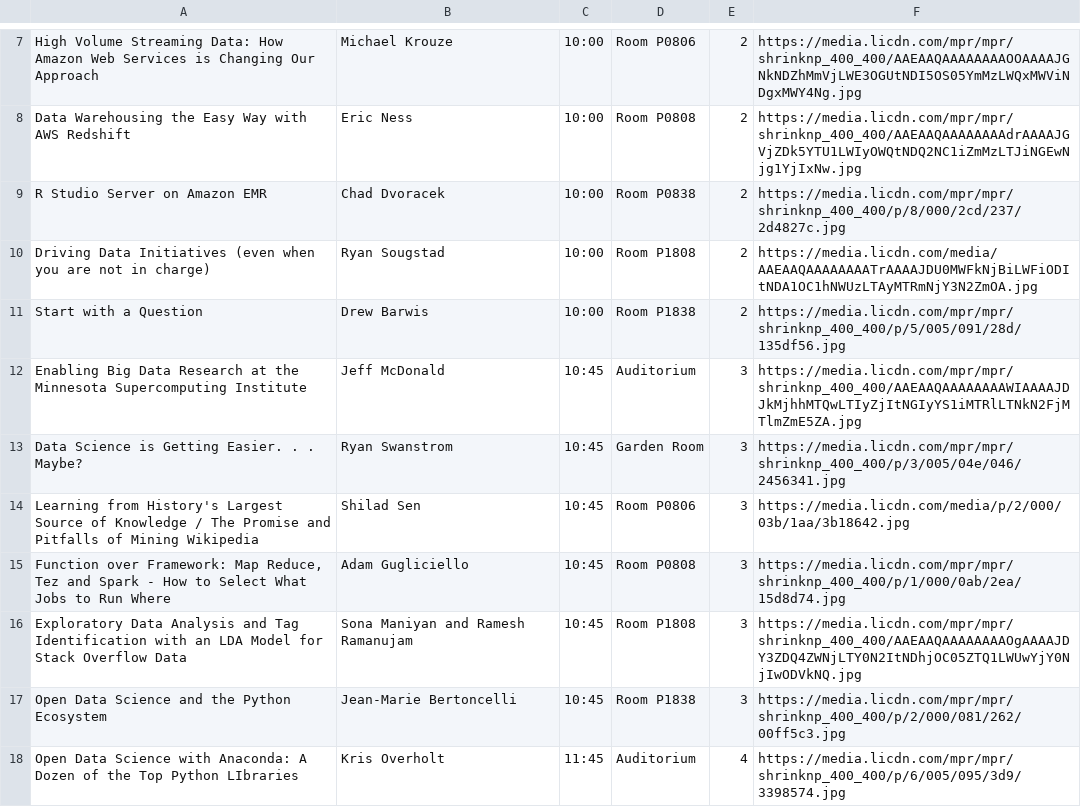
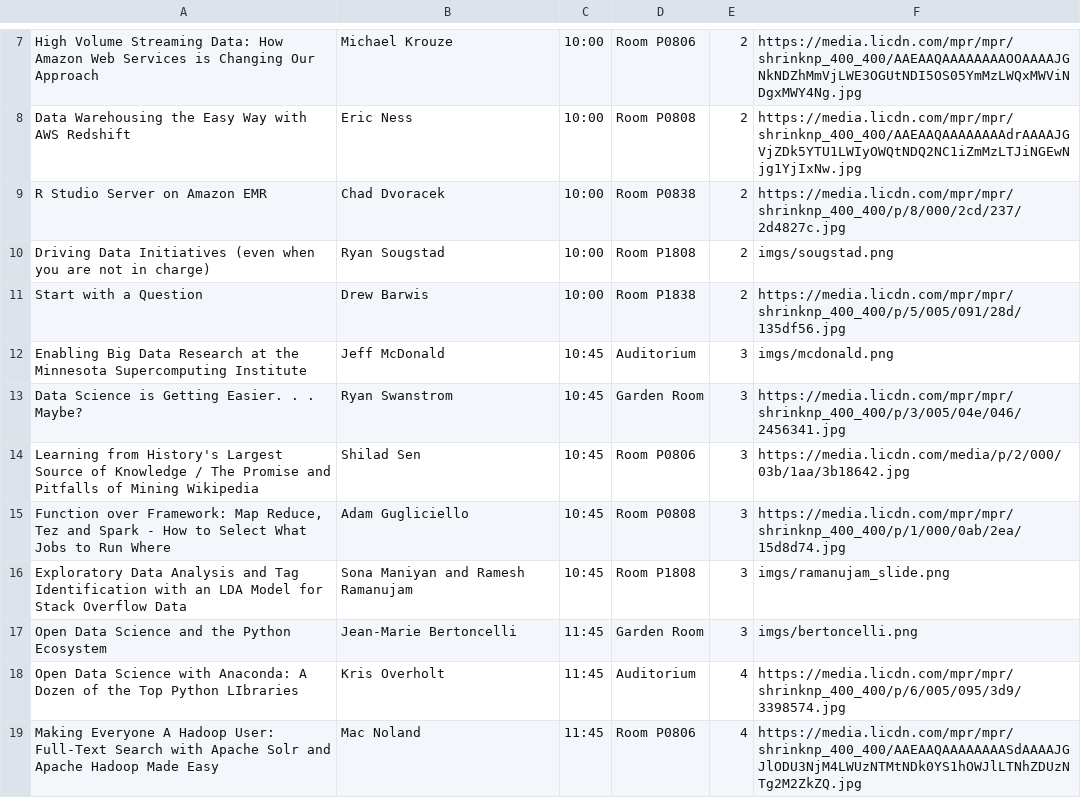
Before and after one commit to dfeldman/bdtslides, a CSV file: input.csv, drawn as a sheet; only a part is shown, gaps mark what is left out; the shorter side is filled out with more unchanged rows; the diff covers the shown part only.

```diff
--- a/input.csv
+++ b/input.csv
@@ -10,6 +10,6 @@ Data Warehousing the Easy Way with AWS Redshift ,Eric Ness,10:00,Room P0808,2,ht
 R Studio Server on Amazon EMR ,Chad Dvoracek,10:00,Room P0838,2,https://media.licdn.com/mpr/mpr/shrinknp_400_400/p/8/000/2cd/237/2d4827c.jpg
-Driving Data Initiatives (even when you are not in charge) ,Ryan Sougstad,10:00,Room P1808,2,https://media.licdn.com/media/AAEAAQAAAAAAAATrAAAAJDU0MWFkNjBiLWFiODItNDA1OC1hNWUzLTAyMTRmNjY3N2ZmOA.jpg
+Driving Data Initiatives (even when you are not in charge) ,Ryan Sougstad,10:00,Room P1808,2,imgs/sougstad.png
 Start with a Question ,Drew Barwis,10:00,Room P1838,2,https://media.licdn.com/mpr/mpr/shrinknp_400_400/p/5/005/091/28d/135df56.jpg
-"Enabling Big Data Research at the Minnesota Supercomputing Institute
-",Jeff McDonald,10:45,Auditorium,3,https://media.licdn.com/mpr/mpr/shrinknp_400_400/AAEAAQAAAAAAAAWIAAAAJDJkMjhhMTQwLTIyZjItNGIyYS1iMTRlLTNkN2FjMTlmZmE5ZA.jpg
+"Enabling Big Data Research at the Minnesota Supercomputing Institute
+",Jeff McDonald,10:45,Auditorium,3,imgs/mcdonald.png
 Data Science is Getting Easier. . . Maybe? ,Ryan Swanstrom,10:45,Garden Room,3,https://media.licdn.com/mpr/mpr/shrinknp_400_400/p/3/005/04e/046/2456341.jpg
@@ -17,4 +17,4 @@ Learning from History's Largest Source of Knowledge / The Promise and Pitfalls o
 "Function over Framework: Map Reduce, Tez and Spark - How to Select What Jobs to Run Where ",Adam Gugliciello ,10:45,Room P0808,3,https://media.licdn.com/mpr/mpr/shrinknp_400_400/p/1/000/0ab/2ea/15d8d74.jpg
-Exploratory Data Analysis and Tag Identification with an LDA Model for Stack Overflow Data ,Sona Maniyan and Ramesh Ramanujam,10:45,Room P1808,3,https://media.licdn.com/mpr/mpr/shrinknp_400_400/AAEAAQAAAAAAAAOgAAAAJDY3ZDQ4ZWNjLTY0N2ItNDhjOC05ZTQ1LWUwYjY0NjIwODVkNQ.jpg
-Open Data Science and the Python Ecosystem ,Jean-Marie Bertoncelli,10:45,Room P1838,3,https://media.licdn.com/mpr/mpr/shrinknp_400_400/p/2/000/081/262/00ff5c3.jpg
+Exploratory Data Analysis and Tag Identification with an LDA Model for Stack Overflow Data ,Sona Maniyan and Ramesh Ramanujam,10:45,Room P1808,3,imgs/ramanujam_slide.png
+Open Data Science and the Python Ecosystem ,Jean-Marie Bertoncelli,11:45,Garden Room,3,imgs/bertoncelli.png
 "Open Data Science with Anaconda: A Dozen of the Top Python LIbraries
```
Also changed, not shown: 1 removed row and 6 edited cells elsewhere in this file, 3 other files.
